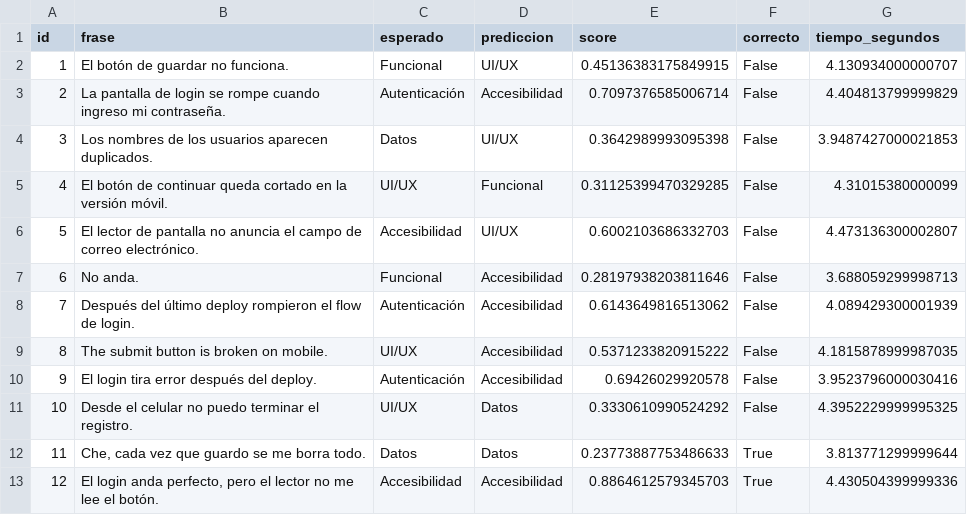
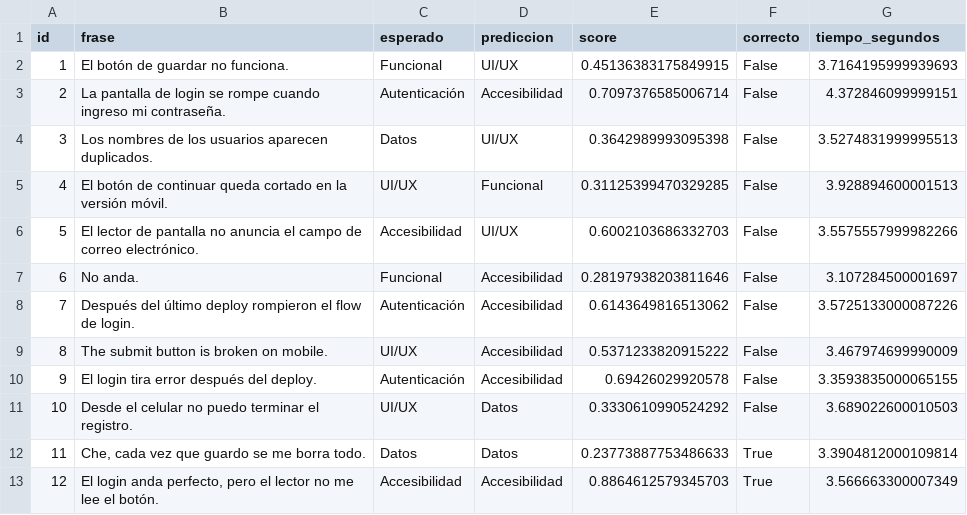
Before and after one commit to lagabyok/Gabriela-Coronel-seminario-de-actualizacion-2026, a CSV file: TP_Integrador/notebook/resultados_mdeberta_multilingual.csv, drawn as a sheet.

Commit message:
docs: actualizar evaluacion y resultados de BugTriage AI

```diff
--- a/TP_Integrador/notebook/resultados_mdeberta_multilingual.csv
+++ b/TP_Integrador/notebook/resultados_mdeberta_multilingual.csv
@@ -1,13 +1,13 @@
 id,frase,esperado,prediccion,score,correcto,tiempo_segundos
-1,El botón de guardar no funciona.,Funcional,UI/UX,0.45136383175849915,False,4.130934000000707
-2,La pantalla de login se rompe cuando ingreso mi contraseña.,Autenticación,Accesibilidad,0.7097376585006714,False,4.404813799999829
-3,Los nombres de los usuarios aparecen duplicados.,Datos,UI/UX,0.3642989993095398,False,3.9487427000021853
-4,El botón de continuar queda cortado en la versión móvil.,UI/UX,Funcional,0.31125399470329285,False,4.31015380000099
-5,El lector de pantalla no anuncia el campo de correo electrónico.,Accesibilidad,UI/UX,0.6002103686332703,False,4.473136300002807
-6,No anda.,Funcional,Accesibilidad,0.28197938203811646,False,3.688059299998713
-7,Después del último deploy rompieron el flow de login.,Autenticación,Accesibilidad,0.6143649816513062,False,4.089429300001939
-8,The submit button is broken on mobile.,UI/UX,Accesibilidad,0.5371233820915222,False,4.1815878999987035
-9,El login tira error después del deploy.,Autenticación,Accesibilidad,0.69426029920578,False,3.9523796000030416
-10,Desde el celular no puedo terminar el registro.,UI/UX,Datos,0.3330610990524292,False,4.3952229999995325
-11,"Che, cada vez que guardo se me borra todo.",Datos,Datos,0.23773887753486633,True,3.813771299999644
-12,"El login anda perfecto, pero el lector no me lee el botón.",Accesibilidad,Accesibilidad,0.8864612579345703,True,4.430504399999336
+1,El botón de guardar no funciona.,Funcional,UI/UX,0.45136383175849915,False,3.7164195999939693
+2,La pantalla de login se rompe cuando ingreso mi contraseña.,Autenticación,Accesibilidad,0.7097376585006714,False,4.372846099999151
+3,Los nombres de los usuarios aparecen duplicados.,Datos,UI/UX,0.3642989993095398,False,3.5274831999995513
+4,El botón de continuar queda cortado en la versión móvil.,UI/UX,Funcional,0.31125399470329285,False,3.928894600001513
+5,El lector de pantalla no anuncia el campo de correo electrónico.,Accesibilidad,UI/UX,0.6002103686332703,False,3.5575557999982266
+6,No anda.,Funcional,Accesibilidad,0.28197938203811646,False,3.107284500001697
+7,Después del último deploy rompieron el flow de login.,Autenticación,Accesibilidad,0.6143649816513062,False,3.5725133000087226
+8,The submit button is broken on mobile.,UI/UX,Accesibilidad,0.5371233820915222,False,3.467974699990009
+9,El login tira error después del deploy.,Autenticación,Accesibilidad,0.69426029920578,False,3.3593835000065155
+10,Desde el celular no puedo terminar el registro.,UI/UX,Datos,0.3330610990524292,False,3.689022600010503
+11,"Che, cada vez que guardo se me borra todo.",Datos,Datos,0.23773887753486633,True,3.3904812000109814
+12,"El login anda perfecto, pero el lector no me lee el botón.",Accesibilidad,Accesibilidad,0.8864612579345703,True,3.566663300007349
```
Also changed, not shown: TP_Integrador/notebook/resultados_bart_large_mnli.csv, 2 other files.
